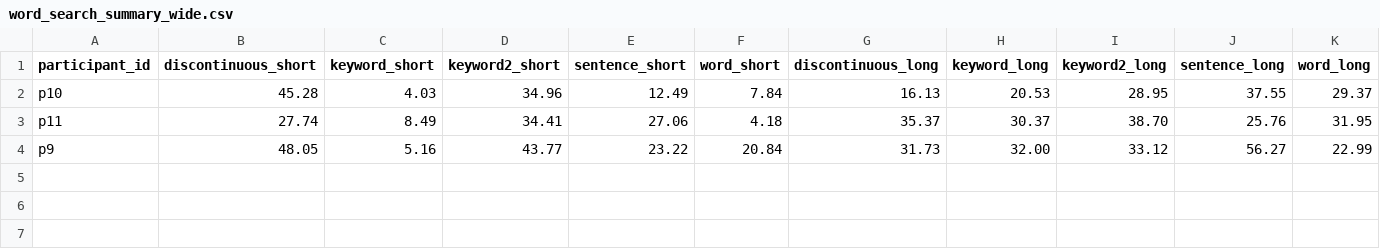
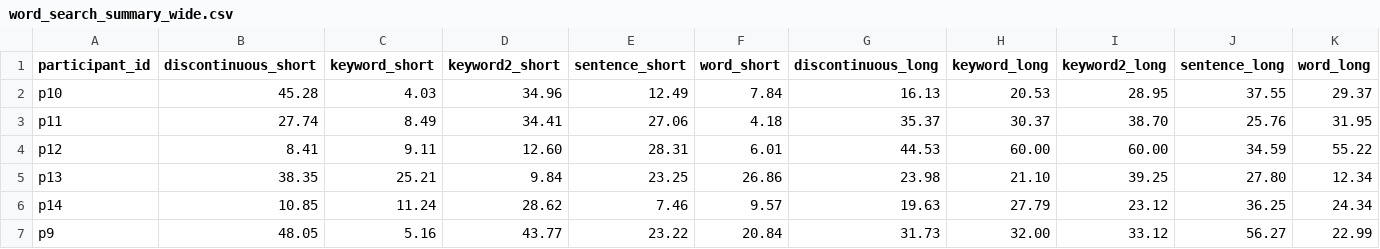
Before and after one commit to ZzeongB/MorseQuery, a CSV file: search/result/word_search_summary_wide.csv, drawn as a sheet.

```diff
--- a/search/result/word_search_summary_wide.csv
+++ b/search/result/word_search_summary_wide.csv
@@ -3,2 +3,5 @@ p10,45.28,4.03,34.96,12.49,7.84,16.13,20.53,28.95,37.55,29.37
 p11,27.74,8.49,34.41,27.06,4.18,35.37,30.37,38.70,25.76,31.95
+p12,8.41,9.11,12.60,28.31,6.01,44.53,60.00,60.00,34.59,55.22
+p13,38.35,25.21,9.84,23.25,26.86,23.98,21.10,39.25,27.80,12.34
+p14,10.85,11.24,28.62,7.46,9.57,19.63,27.79,23.12,36.25,24.34
 p9,48.05,5.16,43.77,23.22,20.84,31.73,32.00,33.12,56.27,22.99
```
Also changed, not shown: search/result/preference_order.csv, search/result/word_search_summary_aggregate.csv, 10 other files.
